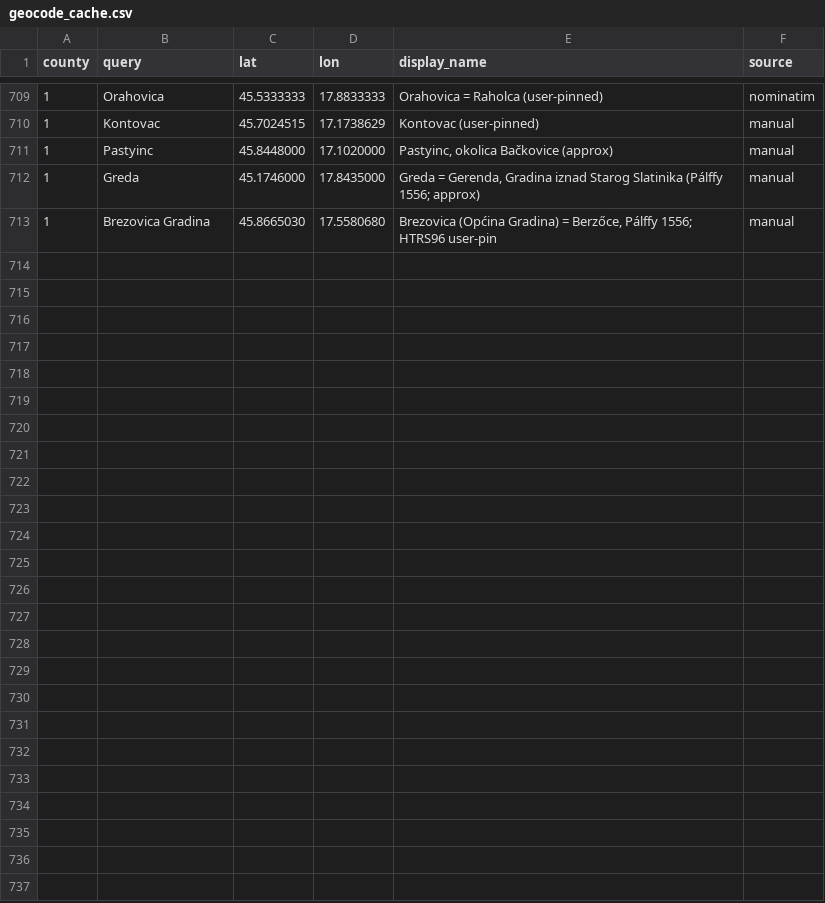
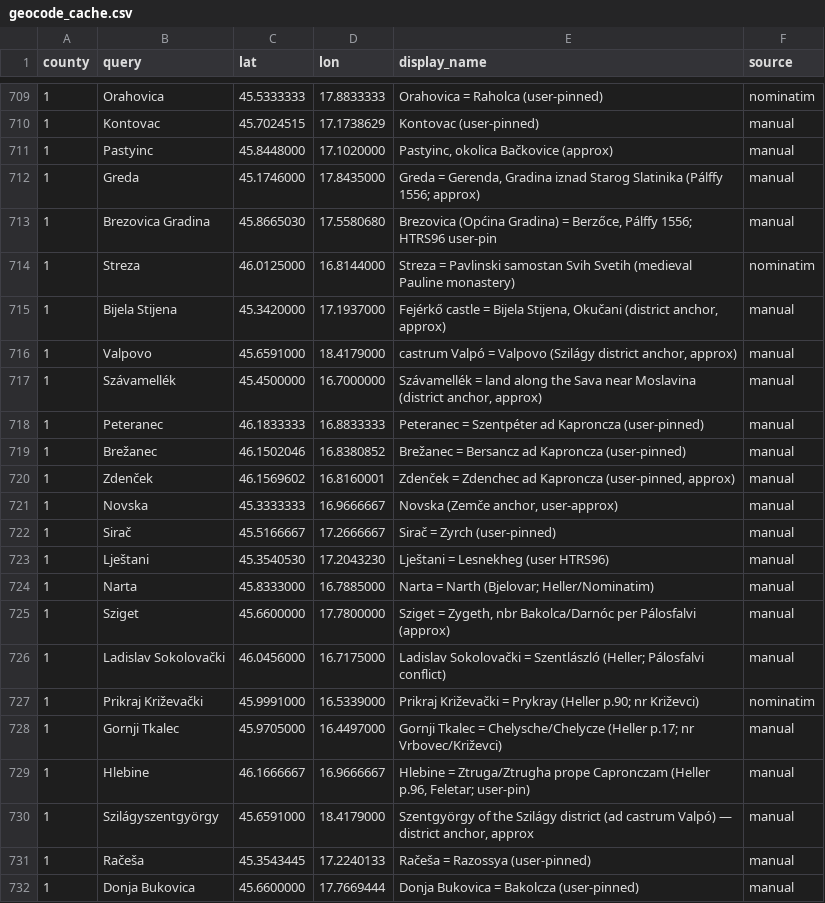
Before and after one commit to tombali/populus-early-modern-croatia, a CSV file: data/manual/geocode_cache.csv, drawn as a sheet; only a part is shown, gaps mark what is left out; the diff covers the shown part only; the diff names each change by its address in the sheet, - before the commit and + after, or states it on an @@ line.

```diff
--- a/data/manual/geocode_cache.csv
+++ b/data/manual/geocode_cache.csv
+row 714: 1 | Streza | 46.0125000 | 16.8144000 | Streza = Pavlinski samostan Svih Svetih (medieval Pauline monastery) | nominatim
+row 715: 1 | Bijela Stijena | 45.3420000 | 17.1937000 | Fejérkő castle = Bijela Stijena, Okučani (district anchor, approx) | manual
+row 716: 1 | Valpovo | 45.6591000 | 18.4179000 | castrum Valpó = Valpovo (Szilágy district anchor, approx) | manual
+row 717: 1 | Szávamellék | 45.4500000 | 16.7000000 | Szávamellék = land along the Sava near Moslavina (district anchor, approx) | manual
+row 718: 1 | Peteranec | 46.1833333 | 16.8833333 | Peteranec = Szentpéter ad Kaproncza (user-pinned) | manual
+row 719: 1 | Brežanec | 46.1502046 | 16.8380852 | Brežanec = Bersancz ad Kaproncza (user-pinned) | manual
+row 720: 1 | Zdenček | 46.1569602 | 16.8160001 | Zdenček = Zdenchec ad Kaproncza (user-pinned, approx) | manual
+row 721: 1 | Novska | 45.3333333 | 16.9666667 | Novska (Zemče anchor, user-approx) | manual
+row 722: 1 | Sirač | 45.5166667 | 17.2666667 | Sirač = Zyrch (user-pinned) | manual
+row 723: 1 | Lještani | 45.3540530 | 17.2043230 | Lještani = Lesnekheg (user HTRS96) | manual
+row 724: 1 | Narta | 45.8333000 | 16.7885000 | Narta = Narth (Bjelovar; Heller/Nominatim) | manual
+row 725: 1 | Sziget | 45.6600000 | 17.7800000 | Sziget = Zygeth, nbr Bakolca/Darnóc per Pálosfalvi (approx) | manual
+row 726: 1 | Ladislav Sokolovački | 46.0456000 | 16.7175000 | Ladislav Sokolovački = Szentlászló (Heller; Pálosfalvi conflict) | manual
+row 727: 1 | Prikraj Križevački | 45.9991000 | 16.5339000 | Prikraj Križevački = Prykray (Heller p.90; nr Križevci) | nominatim
+row 728: 1 | Gornji Tkalec | 45.9705000 | 16.4497000 | Gornji Tkalec = Chelysche/Chelycze (Heller p.17; nr Vrbovec/Križevci) | manual
+row 729: 1 | Hlebine | 46.1666667 | 16.9666667 | Hlebine = Ztruga/Ztrugha prope Capronczam (Heller p.96, Feletar; user-pin) | manual
+row 730: 1 | Szilágyszentgyörgy | 45.6591000 | 18.4179000 | Szentgyörgy of the Szilágy district (ad castrum Valpó) — district anchor, approx | manual
+row 731: 1 | Račeša | 45.3543445 | 17.2240133 | Račeša = Razossya (user-pinned) | manual
+row 732: 1 | Donja Bukovica | 45.6600000 | 17.7669444 | Donja Bukovica = Bakolcza (user-pinned) | manual
```
Also changed, not shown: 14 added rows elsewhere in this file, data/clean/place_authority.csv, data/clean/place_crosswalk.csv, 3 other files.
